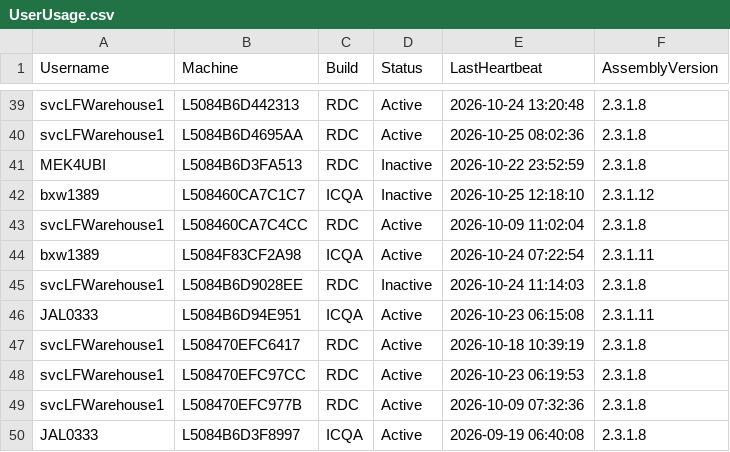
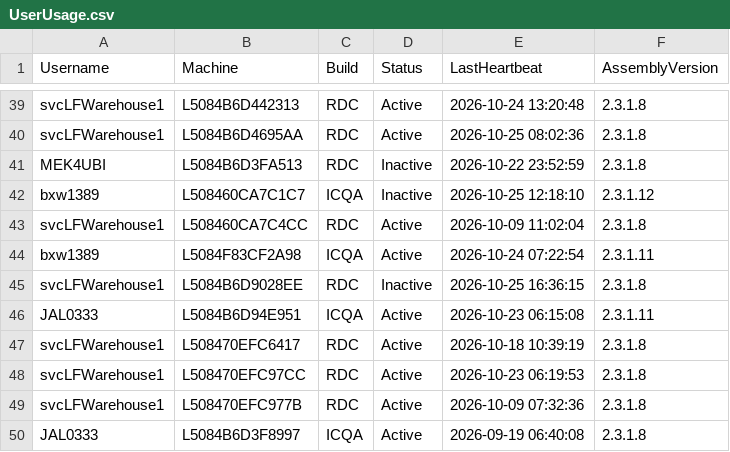
Before and after one commit to ixservices-bit/ixservices.github.io, a CSV file: data/UserUsage.csv, drawn as a sheet; only a part is shown, gaps mark what is left out; the diff covers the shown part only.

```diff
--- a/data/UserUsage.csv
+++ b/data/UserUsage.csv
@@ -44,3 +44,3 @@ svcLFWarehouse1,L508460CA7C4CC,RDC,Active,2026-10-09 11:02:04,2.3.1.8
 bxw1389,L5084F83CF2A98,ICQA,Active,2026-10-24 07:22:54,2.3.1.11
-svcLFWarehouse1,L5084B6D9028EE,RDC,Inactive,2026-10-24 11:14:03,2.3.1.8
+svcLFWarehouse1,L5084B6D9028EE,RDC,Inactive,2026-10-25 16:36:15,2.3.1.8
 JAL0333,L5084B6D94E951,ICQA,Active,2026-10-23 06:15:08,2.3.1.11
```
Also changed, not shown: 14 edited cells elsewhere in this file, 2 other files.
